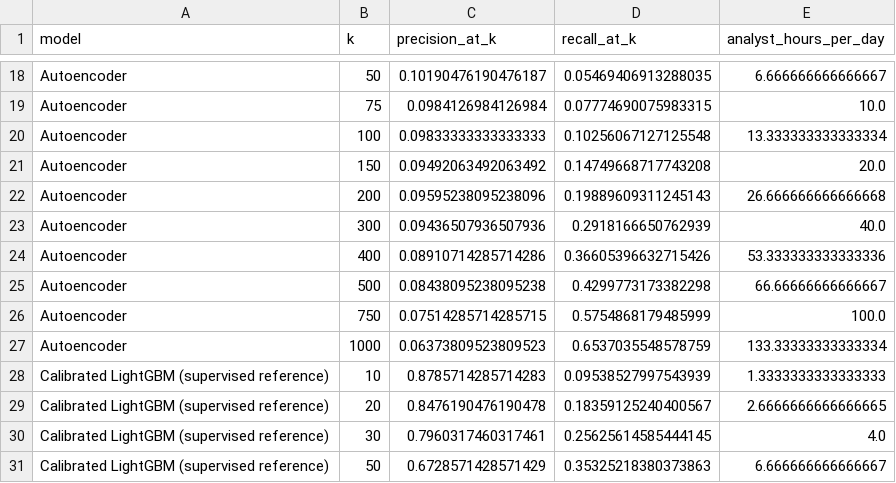
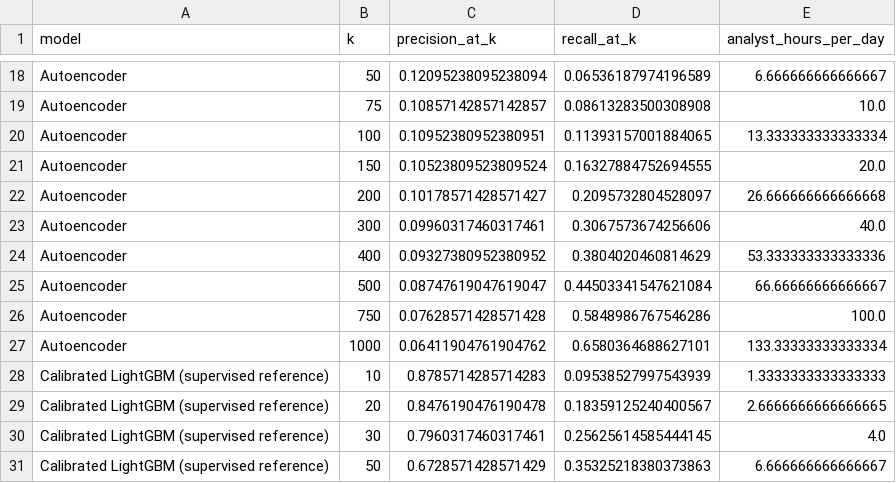
Before and after one commit to akrav4enk0/cnp-fraud-anomaly-detection, a CSV file: predictions/precision_recall_at_k_curves.csv, drawn as a sheet; only a part is shown, gaps mark what is left out; the diff covers the shown part only; the diff names each change by its address in the sheet, - before the commit and + after, or states it on an @@ line.

```diff
--- a/predictions/precision_recall_at_k_curves.csv
+++ b/predictions/precision_recall_at_k_curves.csv
-C18 (precision_at_k): 0.10190476190476187
+C18 (precision_at_k): 0.12095238095238094
-D18 (recall_at_k): 0.05469406913288035
+D18 (recall_at_k): 0.06536187974196589
-C19 (precision_at_k): 0.0984126984126984
+C19 (precision_at_k): 0.10857142857142857
-D19 (recall_at_k): 0.07774690075983315
+D19 (recall_at_k): 0.08613283500308908
-C20 (precision_at_k): 0.09833333333333333
+C20 (precision_at_k): 0.10952380952380951
-D20 (recall_at_k): 0.10256067127125548
+D20 (recall_at_k): 0.11393157001884065
-C21 (precision_at_k): 0.09492063492063492
+C21 (precision_at_k): 0.10523809523809524
-D21 (recall_at_k): 0.14749668717743208
+D21 (recall_at_k): 0.16327884752694555
-C22 (precision_at_k): 0.09595238095238096
+C22 (precision_at_k): 0.10178571428571427
-D22 (recall_at_k): 0.19889609311245143
+D22 (recall_at_k): 0.2095732804528097
-C23 (precision_at_k): 0.09436507936507936
+C23 (precision_at_k): 0.09960317460317461
-D23 (recall_at_k): 0.2918166650762939
+D23 (recall_at_k): 0.3067573674256606
-C24 (precision_at_k): 0.08910714285714286
+C24 (precision_at_k): 0.09327380952380952
-D24 (recall_at_k): 0.36605396632715426
+D24 (recall_at_k): 0.3804020460814629
-C25 (precision_at_k): 0.08438095238095238
+C25 (precision_at_k): 0.08747619047619047
-D25 (recall_at_k): 0.4299773173382298
+D25 (recall_at_k): 0.44503341547621084
-C26 (precision_at_k): 0.07514285714285715
+C26 (precision_at_k): 0.07628571428571428
-D26 (recall_at_k): 0.5754868179485999
+D26 (recall_at_k): 0.5848986767546286
-C27 (precision_at_k): 0.06373809523809523
+C27 (precision_at_k): 0.06411904761904762
-D27 (recall_at_k): 0.6537035548578759
+D27 (recall_at_k): 0.6580364688627101
```
Also changed, not shown: 32 edited cells elsewhere in this file, predictions/alert_budget_recommendation.csv, predictions/gbm_ae_overlap.csv, 4 other files.
